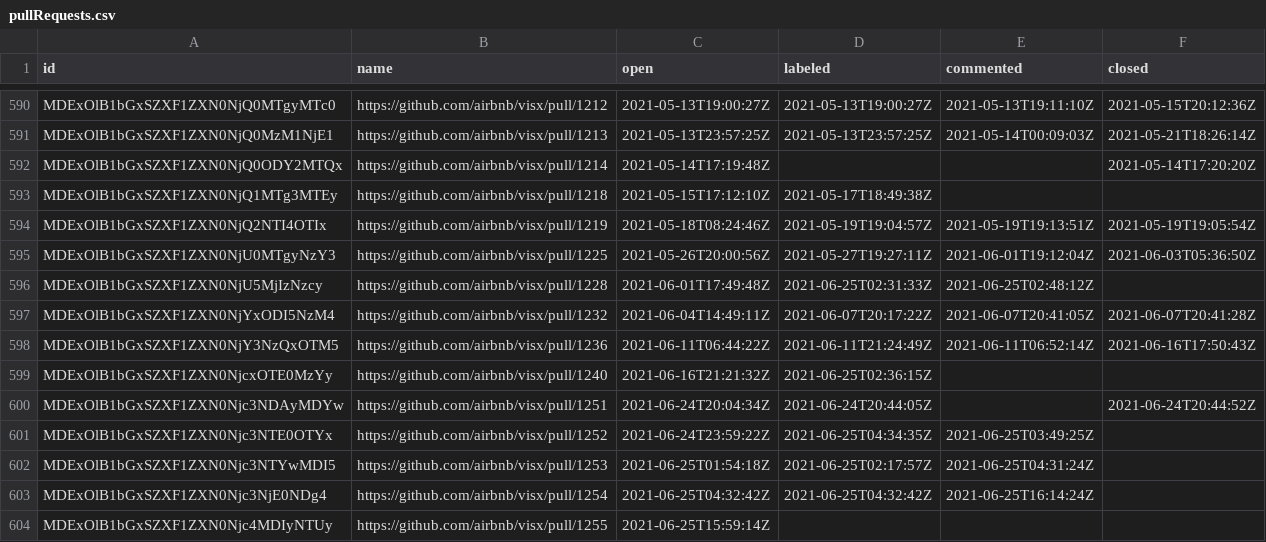
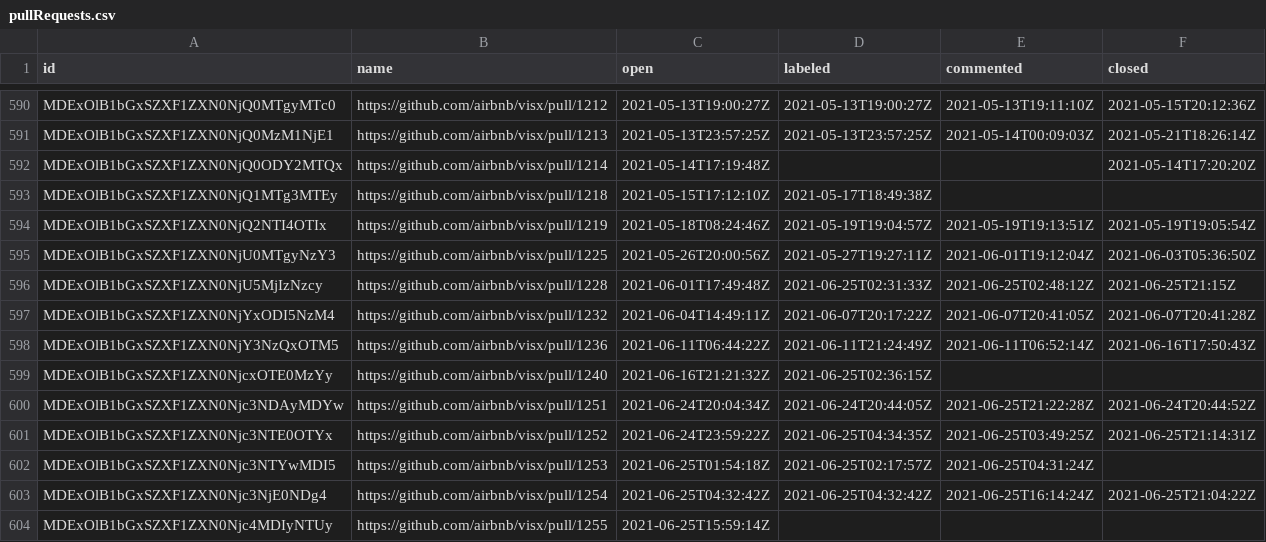
Before and after one commit to oselvar/oselvar-github-metrics, a CSV file: data/airbnb/visx/pullRequests.csv, drawn as a sheet; only a part is shown, gaps mark what is left out.

```diff
--- a/data/airbnb/visx/pullRequests.csv
+++ b/data/airbnb/visx/pullRequests.csv
@@ -595,3 +595,3 @@ MDExOlB1bGxSZXF1ZXN0NjQ2NTI4OTIx,https://github.com/airbnb/visx/pull/1219,2021-0
 MDExOlB1bGxSZXF1ZXN0NjU0MTgyNzY3,https://github.com/airbnb/visx/pull/1225,2021-05-26T20:00:56Z,2021-05-27T19:27:11Z,2021-06-01T19:12:04Z,2021-06-03T05:36:50Z
-MDExOlB1bGxSZXF1ZXN0NjU5MjIzNzcy,https://github.com/airbnb/visx/pull/1228,2021-06-01T17:49:48Z,2021-06-25T02:31:33Z,2021-06-25T02:48:12Z,
+MDExOlB1bGxSZXF1ZXN0NjU5MjIzNzcy,https://github.com/airbnb/visx/pull/1228,2021-06-01T17:49:48Z,2021-06-25T02:31:33Z,2021-06-25T02:48:12Z,2021-06-25T21:15Z
 MDExOlB1bGxSZXF1ZXN0NjYxODI5NzM4,https://github.com/airbnb/visx/pull/1232,2021-06-04T14:49:11Z,2021-06-07T20:17:22Z,2021-06-07T20:41:05Z,2021-06-07T20:41:28Z
@@ -599,6 +599,6 @@ MDExOlB1bGxSZXF1ZXN0NjY3NzQxOTM5,https://github.com/airbnb/visx/pull/1236,2021-0
 MDExOlB1bGxSZXF1ZXN0NjcxOTE0MzYy,https://github.com/airbnb/visx/pull/1240,2021-06-16T21:21:32Z,2021-06-25T02:36:15Z,,
-MDExOlB1bGxSZXF1ZXN0Njc3NDAyMDYw,https://github.com/airbnb/visx/pull/1251,2021-06-24T20:04:34Z,2021-06-24T20:44:05Z,,2021-06-24T20:44:52Z
-MDExOlB1bGxSZXF1ZXN0Njc3NTE0OTYx,https://github.com/airbnb/visx/pull/1252,2021-06-24T23:59:22Z,2021-06-25T04:34:35Z,2021-06-25T03:49:25Z,
+MDExOlB1bGxSZXF1ZXN0Njc3NDAyMDYw,https://github.com/airbnb/visx/pull/1251,2021-06-24T20:04:34Z,2021-06-24T20:44:05Z,2021-06-25T21:22:28Z,2021-06-24T20:44:52Z
+MDExOlB1bGxSZXF1ZXN0Njc3NTE0OTYx,https://github.com/airbnb/visx/pull/1252,2021-06-24T23:59:22Z,2021-06-25T04:34:35Z,2021-06-25T03:49:25Z,2021-06-25T21:14:31Z
 MDExOlB1bGxSZXF1ZXN0Njc3NTYwMDI5,https://github.com/airbnb/visx/pull/1253,2021-06-25T01:54:18Z,2021-06-25T02:17:57Z,2021-06-25T04:31:24Z,
-MDExOlB1bGxSZXF1ZXN0Njc3NjE0NDg4,https://github.com/airbnb/visx/pull/1254,2021-06-25T04:32:42Z,2021-06-25T04:32:42Z,2021-06-25T16:14:24Z,
+MDExOlB1bGxSZXF1ZXN0Njc3NjE0NDg4,https://github.com/airbnb/visx/pull/1254,2021-06-25T04:32:42Z,2021-06-25T04:32:42Z,2021-06-25T16:14:24Z,2021-06-25T21:04:22Z
 MDExOlB1bGxSZXF1ZXN0Njc4MDIyNTUy,https://github.com/airbnb/visx/pull/1255,2021-06-25T15:59:14Z,,,
```
Also changed, not shown: data/airbnb/visx/issues.csv, 2 other files.
